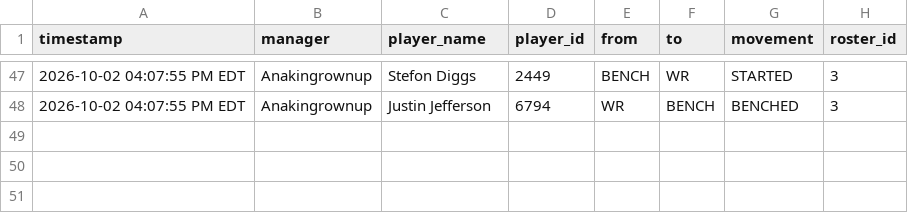
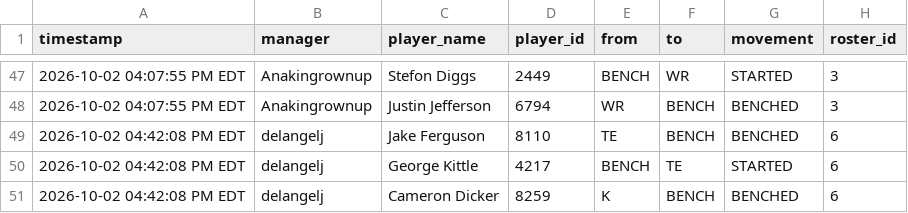
Before and after one commit to FatSquirrel57/sleeper-lineup-tracker, a CSV file: lineup_changes.csv, drawn as a sheet; only a part is shown, gaps mark what is left out.

```diff
--- a/lineup_changes.csv
+++ b/lineup_changes.csv
@@ -48 +48,4 @@ timestamp,manager,player_name,player_id,from,to,movement,roster_id
 2026-10-02 04:07:55 PM EDT,Anakingrownup,Justin Jefferson,6794,WR,BENCH,BENCHED,3
+2026-10-02 04:42:08 PM EDT,delangelj,Jake Ferguson,8110,TE,BENCH,BENCHED,6
+2026-10-02 04:42:08 PM EDT,delangelj,George Kittle,4217,BENCH,TE,STARTED,6
+2026-10-02 04:42:08 PM EDT,delangelj,Cameron Dicker,8259,K,BENCH,BENCHED,6
```
Also changed, not shown: 1 other file.
